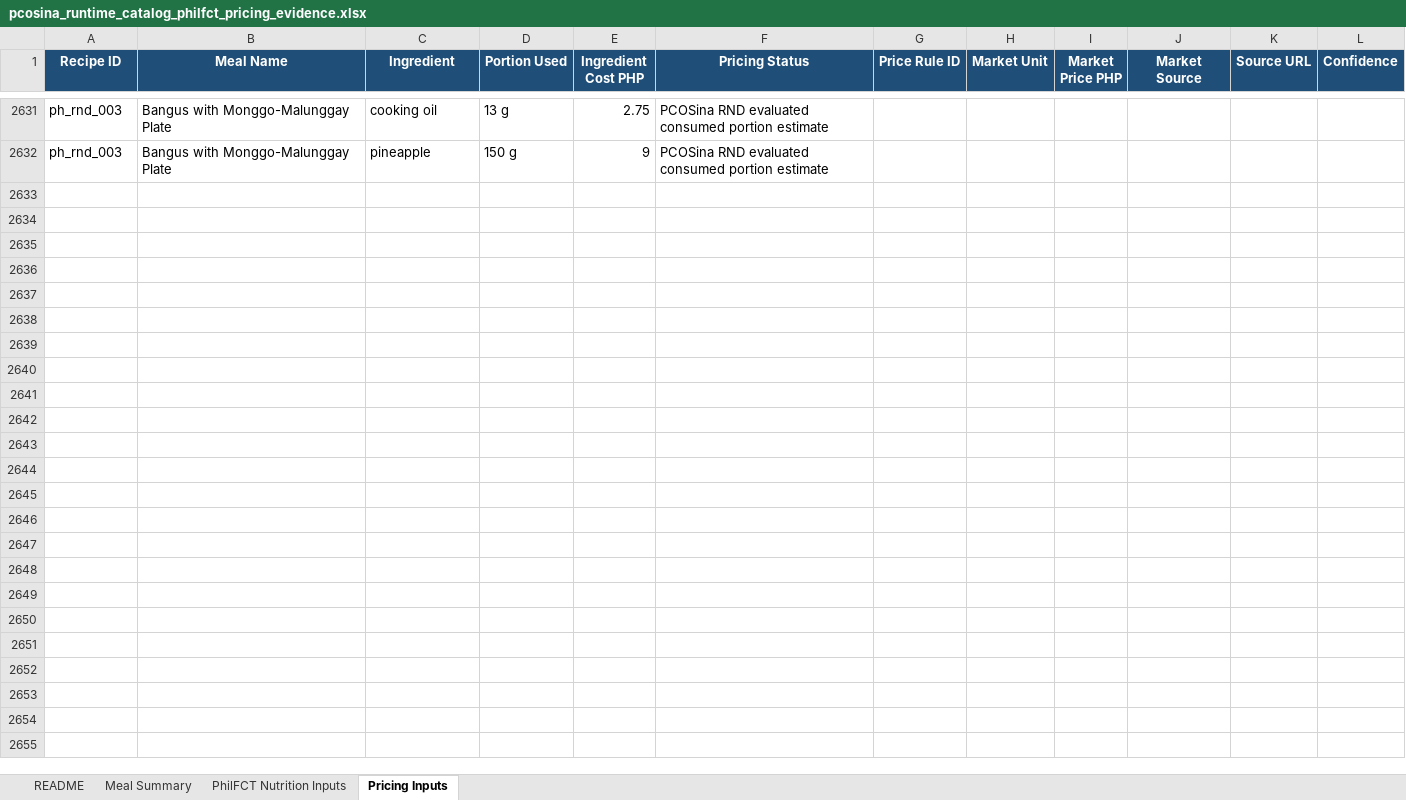
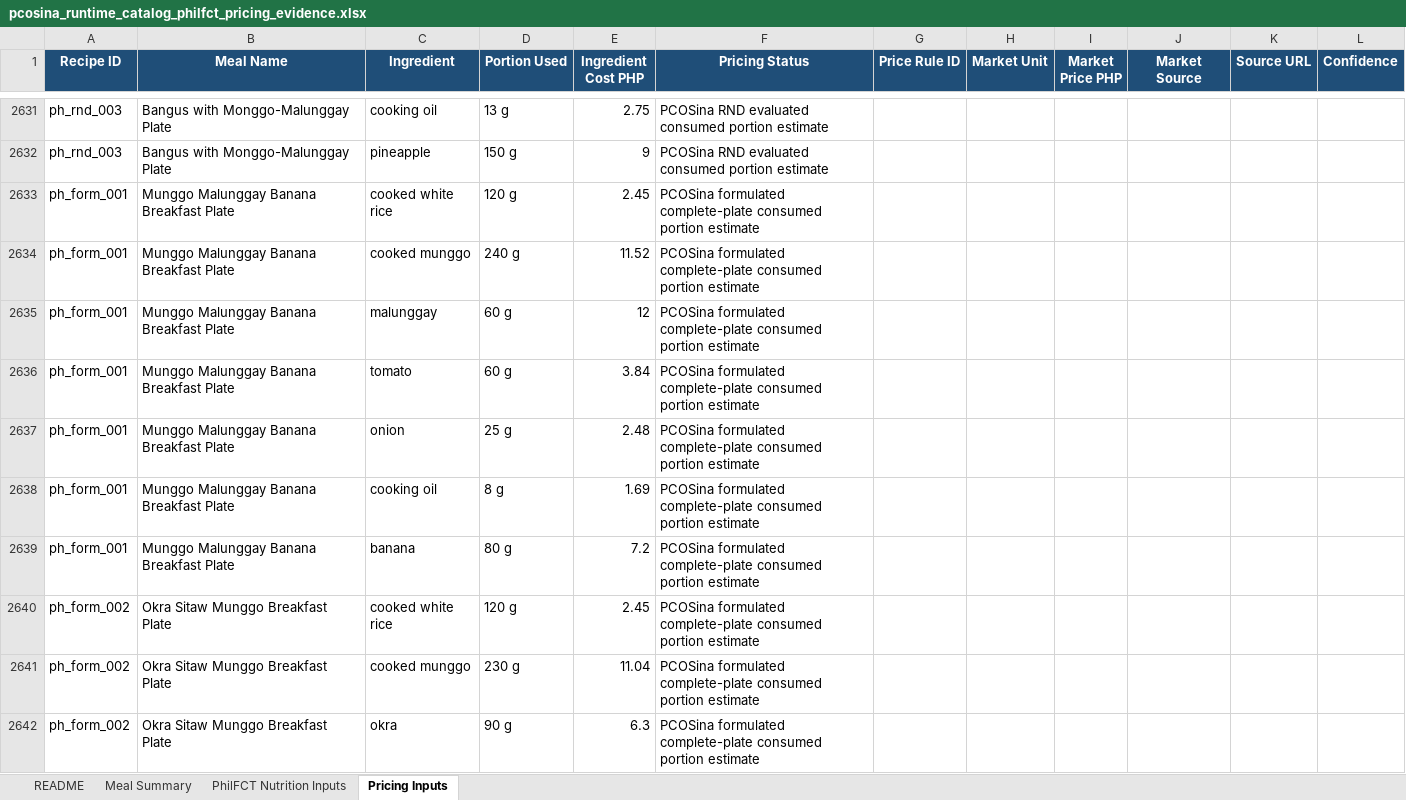
Before and after one commit to slvcn-jsh/PCOSina, an Excel workbook: docs/thesis_validation/03_ACTUAL_SYSTEM_DATA_EXPORTS/pcosina_runtime_catalog_philfct_pricing_evidence.xlsx, sheet Pricing Inputs, drawn as a sheet; only a part is shown, gaps mark what is left out; values as stored, in another font and other column widths than the file's, no borders; the diff covers the shown part only; the diff names each change by its address in the sheet, - before the commit and + after, or states it on an @@ line.

Commit message:
Expand runtime catalog with formulated complete plates

```diff
--- a/docs/thesis_validation/03_ACTUAL_SYSTEM_DATA_EXPORTS/pcosina_runtime_catalog_philfct_pricing_evidence.xlsx (sheet Pricing Inputs)
+++ b/docs/thesis_validation/03_ACTUAL_SYSTEM_DATA_EXPORTS/pcosina_runtime_catalog_philfct_pricing_evidence.xlsx (sheet Pricing Inputs)
+row 2633: ph_form_001 | Munggo Malunggay Banana Breakfast Plate | cooked white rice | 120 g | 2.45 | PCOSina formulated complete-plate consumed portion estimate
+row 2634: ph_form_001 | Munggo Malunggay Banana Breakfast Plate | cooked munggo | 240 g | 11.52 | PCOSina formulated complete-plate consumed portion estimate
+row 2635: ph_form_001 | Munggo Malunggay Banana Breakfast Plate | malunggay | 60 g | 12 | PCOSina formulated complete-plate consumed portion estimate
+row 2636: ph_form_001 | Munggo Malunggay Banana Breakfast Plate | tomato | 60 g | 3.84 | PCOSina formulated complete-plate consumed portion estimate
+row 2637: ph_form_001 | Munggo Malunggay Banana Breakfast Plate | onion | 25 g | 2.48 | PCOSina formulated complete-plate consumed portion estimate
+row 2638: ph_form_001 | Munggo Malunggay Banana Breakfast Plate | cooking oil | 8 g | 1.69 | PCOSina formulated complete-plate consumed portion estimate
+row 2639: ph_form_001 | Munggo Malunggay Banana Breakfast Plate | banana | 80 g | 7.2 | PCOSina formulated complete-plate consumed portion estimate
+row 2640: ph_form_002 | Okra Sitaw Munggo Breakfast Plate | cooked white rice | 120 g | 2.45 | PCOSina formulated complete-plate consumed portion estimate
+row 2641: ph_form_002 | Okra Sitaw Munggo Breakfast Plate | cooked munggo | 230 g | 11.04 | PCOSina formulated complete-plate consumed portion estimate
+row 2642: ph_form_002 | Okra Sitaw Munggo Breakfast Plate | okra | 90 g | 6.3 | PCOSina formulated complete-plate consumed portion estimate
```
Also changed, not shown: 286 added rows elsewhere in this sheet, sheet PhilFCT Nutrition Inputs, sheet Meal Summary, sheet README, 4 other files.
